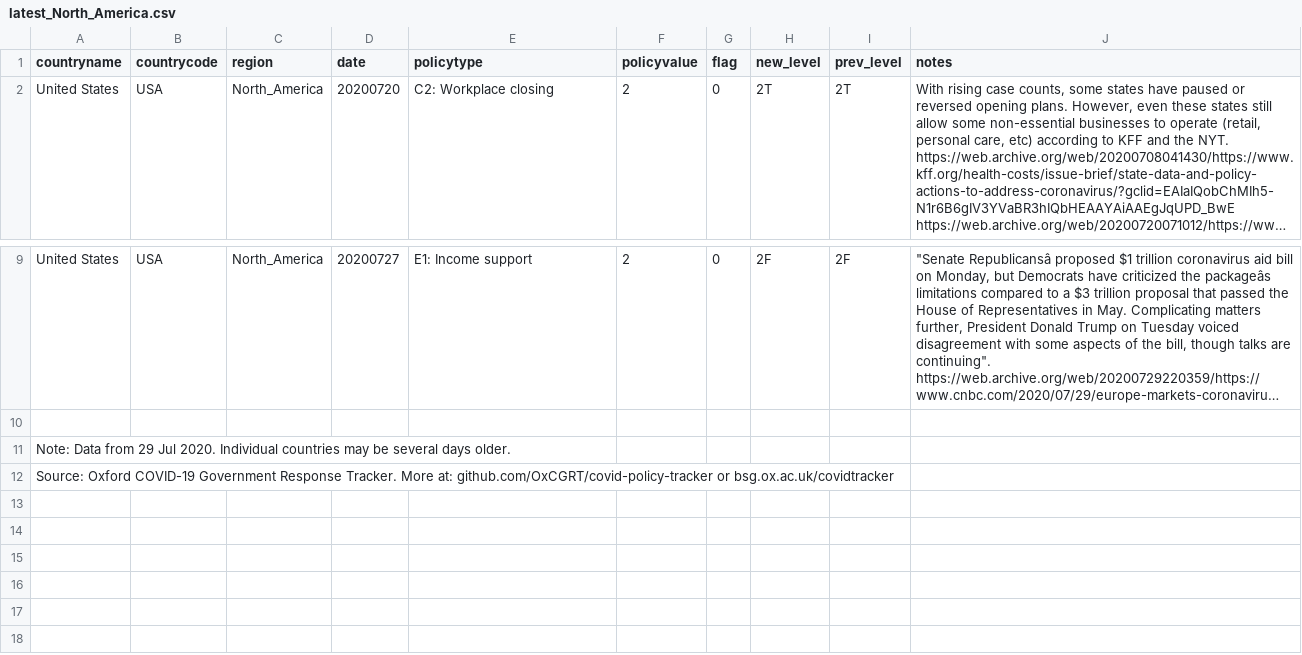
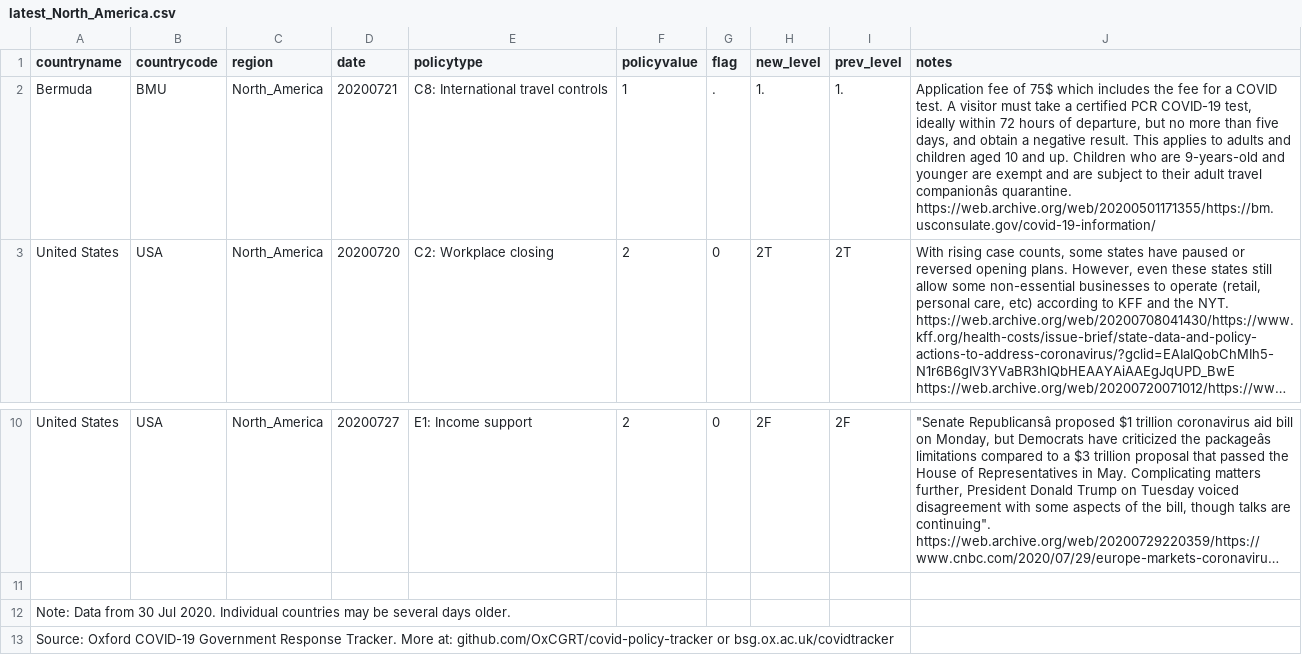
Before and after one commit to OxCGRT/covid-policy-scratchpad, a CSV file: regional_changes/latest_North_America.csv, drawn as a sheet; only a part is shown, gaps mark what is left out; long unchanged cells end in …; addresses are those after the commit; the diff names each change by its address in the sheet, - before the commit and + after, or states it on an @@ line.

```diff
--- a/regional_changes/latest_North_America.csv
+++ b/regional_changes/latest_North_America.csv
+row 2: Bermuda | BMU | North_America | 20200721 | C8: International travel controls | 1 | . | 1. | 1. | Application fee of 75$ which includes the fee for a COVID test. A visitor must take a certified PCR COVID-19 test, ideally within 72 hours of departure, but no more than five days, and obtain a negative result. This applies to adults and children aged 10 and up. Children who are 9-years-old and younger are exempt and are subject to their adult travel companionâs quarantine. https://web.archive.org/web/20200501171355/https://bm.usconsulate.gov/covid-19-information/
-A12 (countryname): …Data from 29 Jul 2020.…
+A12 (countryname): …Data from 30 Jul 2020.…
```
Also changed, not shown: regional_changes/latest_East_Asia_Pacific.csv, regional_changes/latest_Europe_Central_Asia.csv, 13 other files.
